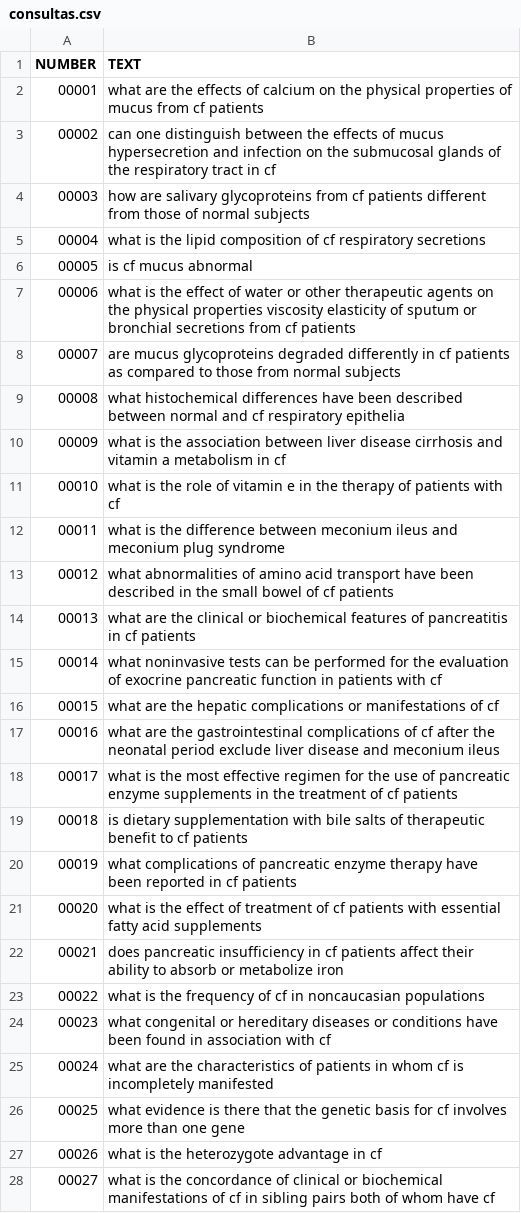
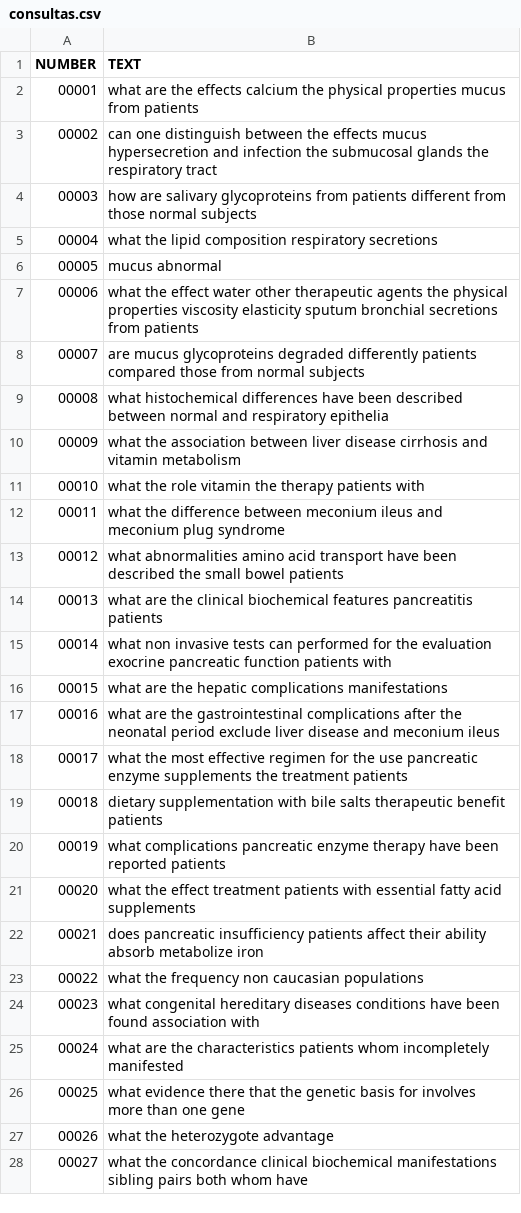
Before and after one commit to DantasB/text-search-and-mining, a CSV file: Third_Exercise/Results/consultas.csv, drawn as a sheet; only a part is shown; the diff covers the shown part only.

```diff
--- a/Third_Exercise/Results/consultas.csv
+++ b/Third_Exercise/Results/consultas.csv
@@ -1,28 +1,28 @@
 NUMBER;TEXT
-00001;what are the effects of calcium on the physical properties of mucus from cf patients
-00002;can one distinguish between the effects of mucus hypersecretion and infection on the submucosal glands of the respiratory tract in cf
-00003;how are salivary glycoproteins from cf patients different from those of normal subjects
-00004;what is the lipid composition of cf respiratory secretions
-00005;is cf mucus abnormal
-00006;what is the effect of water or other therapeutic agents on the physical properties viscosity elasticity of sputum or bronchial secretions from cf patients
-00007;are mucus glycoproteins degraded differently in cf patients as compared to those from normal subjects
-00008;what histochemical differences have been described between normal and cf respiratory epithelia
-00009;what is the association between liver disease cirrhosis and vitamin a metabolism in cf
-00010;what is the role of vitamin e in the therapy of patients with cf
-00011;what is the difference between meconium ileus and meconium plug syndrome
-00012;what abnormalities of amino acid transport have been described in the small bowel of cf patients
-00013;what are the clinical or biochemical features of pancreatitis in cf patients
-00014;what noninvasive tests can be performed for the evaluation of exocrine pancreatic function in patients with cf
-00015;what are the hepatic complications or manifestations of cf
-00016;what are the gastrointestinal complications of cf after the neonatal period exclude liver disease and meconium ileus
-00017;what is the most effective regimen for the use of pancreatic enzyme supplements in the treatment of cf patients
-00018;is dietary supplementation with bile salts of therapeutic benefit to cf patients
-00019;what complications of pancreatic enzyme therapy have been reported in cf patients
-00020;what is the effect of treatment of cf patients with essential fatty acid supplements
-00021;does pancreatic insufficiency in cf patients affect their ability to absorb or metabolize iron
-00022;what is the frequency of cf in noncaucasian populations
-00023;what congenital or hereditary diseases or conditions have been found in association with cf
-00024;what are the characteristics of patients in whom cf is incompletely manifested
-00025;what evidence is there that the genetic basis for cf involves more than one gene
-00026;what is the heterozygote advantage in cf
-00027;what is the concordance of clinical or biochemical manifestations of cf in sibling pairs both of whom have cf
+00001;what are the effects calcium the physical properties mucus from patients
+00002;can one distinguish between the effects mucus hypersecretion and infection the submucosal glands the respiratory tract
+00003;how are salivary glycoproteins from patients different from those normal subjects
+00004;what the lipid composition respiratory secretions
+00005;mucus abnormal
+00006;what the effect water other therapeutic agents the physical properties viscosity elasticity sputum bronchial secretions from patients
+00007;are mucus glycoproteins degraded differently patients compared those from normal subjects
+00008;what histochemical differences have been described between normal and respiratory epithelia
+00009;what the association between liver disease cirrhosis and vitamin metabolism
+00010;what the role vitamin the therapy patients with
+00011;what the difference between meconium ileus and meconium plug syndrome
+00012;what abnormalities amino acid transport have been described the small bowel patients
+00013;what are the clinical biochemical features pancreatitis patients
+00014;what non invasive tests can performed for the evaluation exocrine pancreatic function patients with
+00015;what are the hepatic complications manifestations
+00016;what are the gastrointestinal complications after the neonatal period exclude liver disease and meconium ileus
+00017;what the most effective regimen for the use pancreatic enzyme supplements the treatment patients
+00018;dietary supplementation with bile salts therapeutic benefit patients
+00019;what complications pancreatic enzyme therapy have been reported patients
+00020;what the effect treatment patients with essential fatty acid supplements
+00021;does pancreatic insufficiency patients affect their ability absorb metabolize iron
+00022;what the frequency non caucasian populations
+00023;what congenital hereditary diseases conditions have been found association with
+00024;what are the characteristics patients whom incompletely manifested
+00025;what evidence there that the genetic basis for involves more than one gene
+00026;what the heterozygote advantage
+00027;what the concordance clinical biochemical manifestations sibling pairs both whom have
```
Also changed, not shown: 72 edited cells elsewhere in this file, 19 other files.
